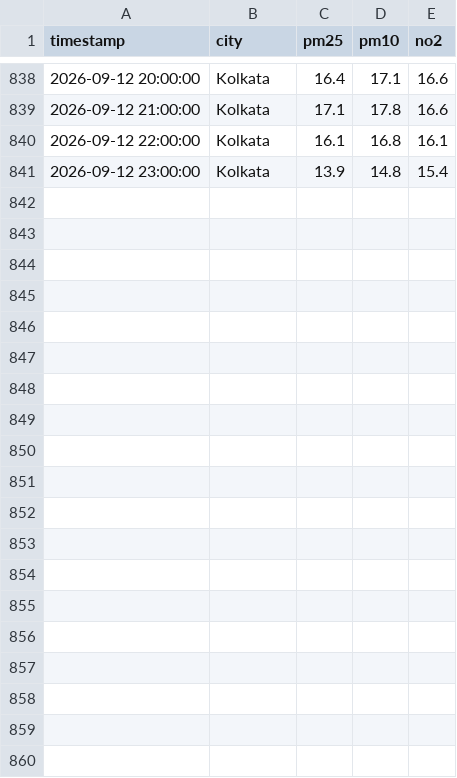
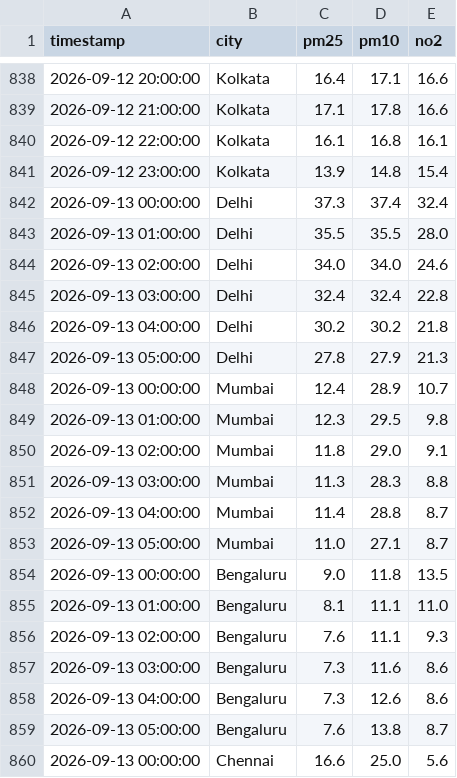
Before and after one commit to Ashu07017/airCAST, a CSV file: data/raw/2026-09-08.csv, drawn as a sheet; only a part is shown, gaps mark what is left out; the diff covers the shown part only.

```diff
--- a/data/raw/2026-09-08.csv
+++ b/data/raw/2026-09-08.csv
@@ -841 +841,20 @@ timestamp,city,pm25,pm10,no2
 2026-09-12 23:00:00,Kolkata,13.9,14.8,15.4
+2026-09-13 00:00:00,Delhi,37.3,37.4,32.4
+2026-09-13 01:00:00,Delhi,35.5,35.5,28.0
+2026-09-13 02:00:00,Delhi,34.0,34.0,24.6
+2026-09-13 03:00:00,Delhi,32.4,32.4,22.8
+2026-09-13 04:00:00,Delhi,30.2,30.2,21.8
+2026-09-13 05:00:00,Delhi,27.8,27.9,21.3
+2026-09-13 00:00:00,Mumbai,12.4,28.9,10.7
+2026-09-13 01:00:00,Mumbai,12.3,29.5,9.8
+2026-09-13 02:00:00,Mumbai,11.8,29.0,9.1
+2026-09-13 03:00:00,Mumbai,11.3,28.3,8.8
+2026-09-13 04:00:00,Mumbai,11.4,28.8,8.7
+2026-09-13 05:00:00,Mumbai,11.0,27.1,8.7
+2026-09-13 00:00:00,Bengaluru,9.0,11.8,13.5
+2026-09-13 01:00:00,Bengaluru,8.1,11.1,11.0
+2026-09-13 02:00:00,Bengaluru,7.6,11.1,9.3
+2026-09-13 03:00:00,Bengaluru,7.3,11.6,8.6
+2026-09-13 04:00:00,Bengaluru,7.3,12.6,8.6
+2026-09-13 05:00:00,Bengaluru,7.6,13.8,8.7
+2026-09-13 00:00:00,Chennai,16.6,25.0,5.6
```
Also changed, not shown: 11 added rows elsewhere in this file.
